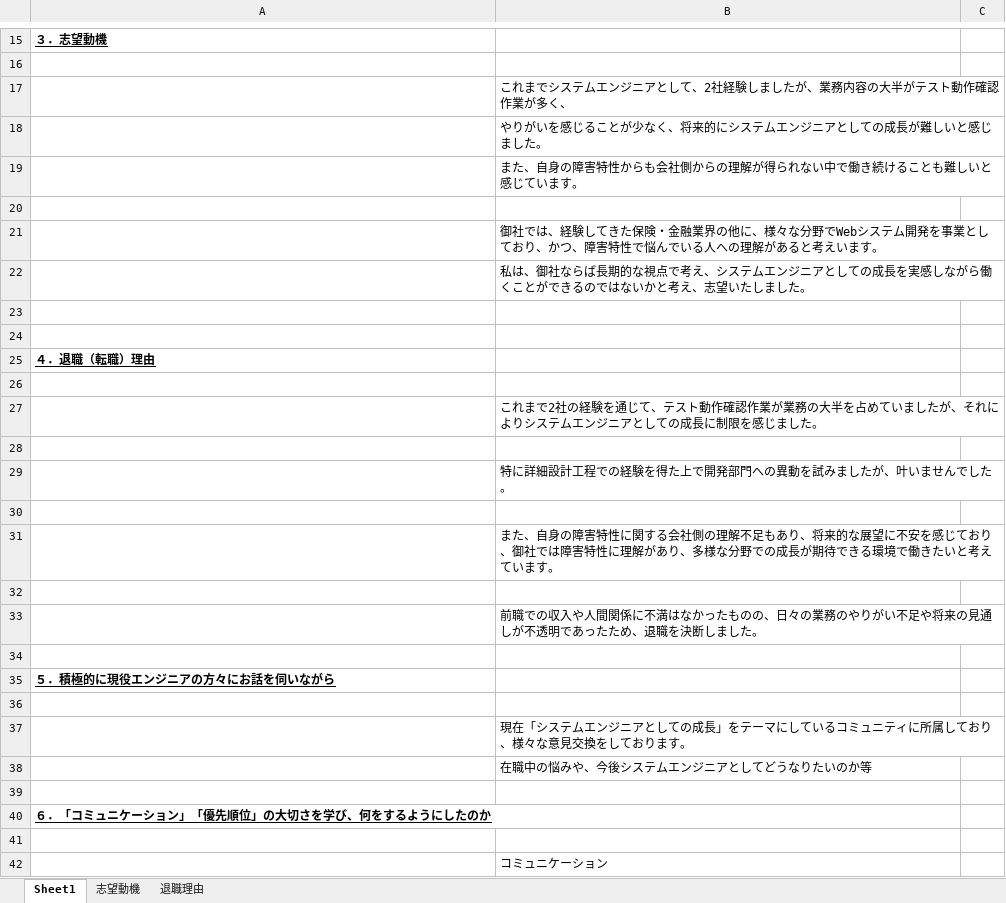
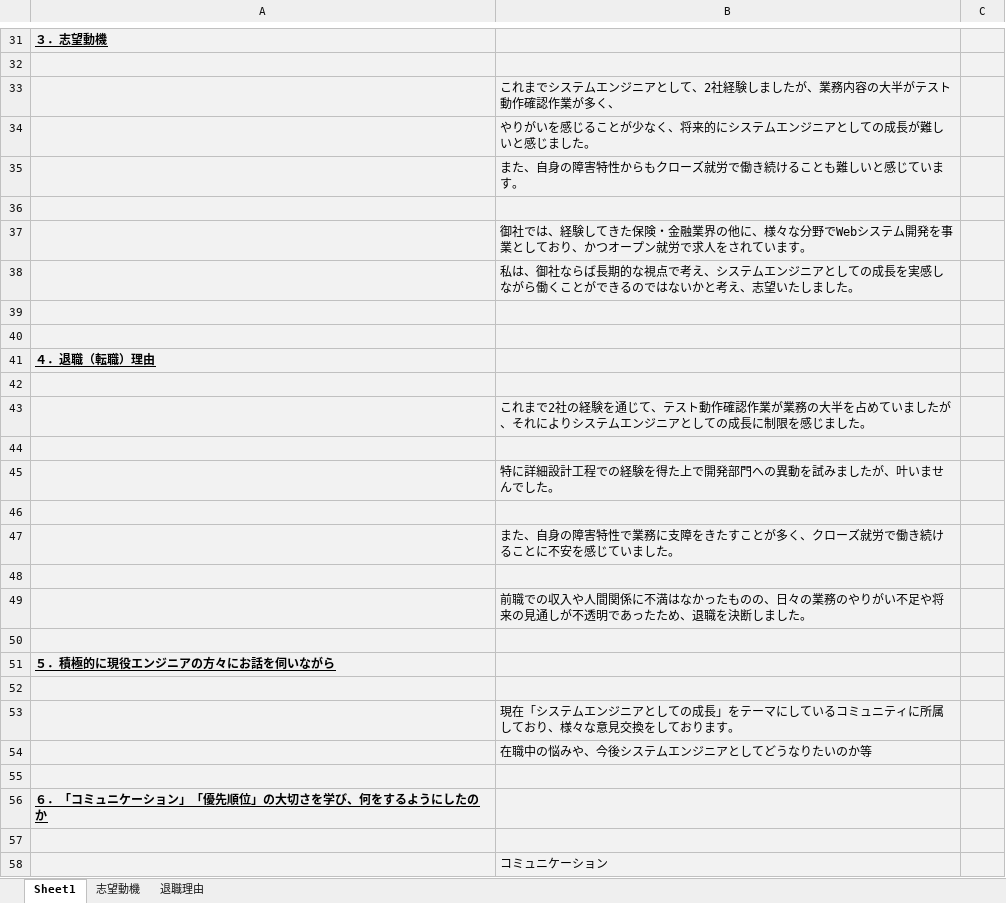
Before and after one commit to KAZ5298/JobChange, an Excel workbook: 01 応募企業/03 ソプラ株式会社/最終面接対策_ソプラ株式会社.xlsx, sheet Sheet1, drawn as a sheet; only a part is shown, gaps mark what is left out; values as stored, in another font and other column widths than the file's, no borders; addresses are those after the commit; the diff covers the shown part only; the diff names each change by its address in the sheet, - before the commit and + after, or states it on an @@ line.

```diff
--- a/01 応募企業/03 ソプラ株式会社/最終面接対策_ソプラ株式会社.xlsx (sheet Sheet1)
+++ b/01 応募企業/03 ソプラ株式会社/最終面接対策_ソプラ株式会社.xlsx (sheet Sheet1)
-A31:C58 fill: none
+A31:C58 fill: #F2F2F2
-B35: また、自身の障害特性からも会社側からの理解が得られない中で働き続けることも難しいと感じています。
+B35: また、自身の障害特性からもクローズ就労で働き続けることも難しいと感じています。
-B37: …り、かつ、障害特性で悩んでいる人への理解があると考えいます。
+B37: …り、かつオープン就労で求人をされています。
-B47: …障害特性に関する会社側の理解不足もあり、将来的な展望に不安を感じており、御社では障害特性に理解があり、多様な分野での成長が期待できる環境で働きたいと考えています。
+B47: …障害特性で業務に支障をきたすことが多く、クローズ就労で働き続けることに不安を感じていました。
```
Also changed, not shown: 23 added rows and cell formats elsewhere in this sheet, 1 other file.
